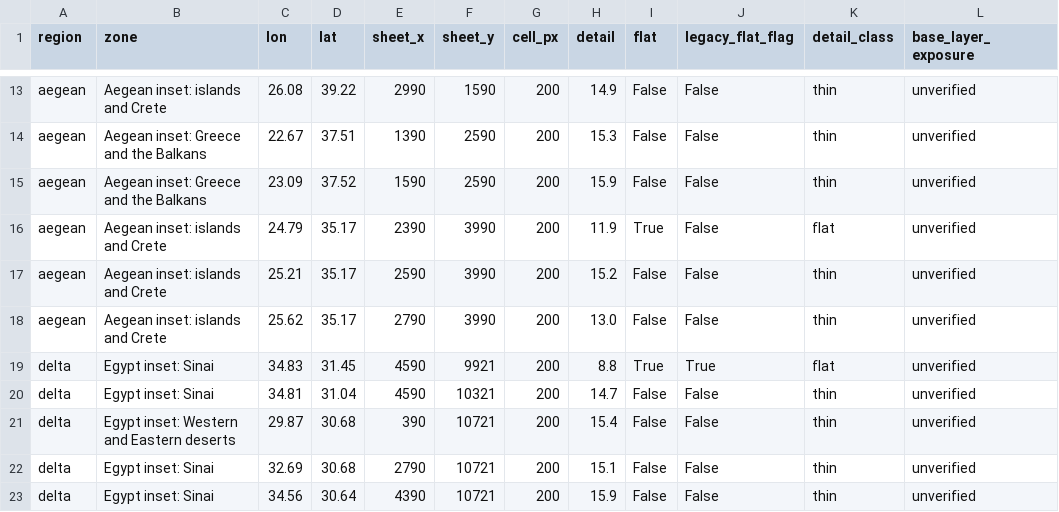
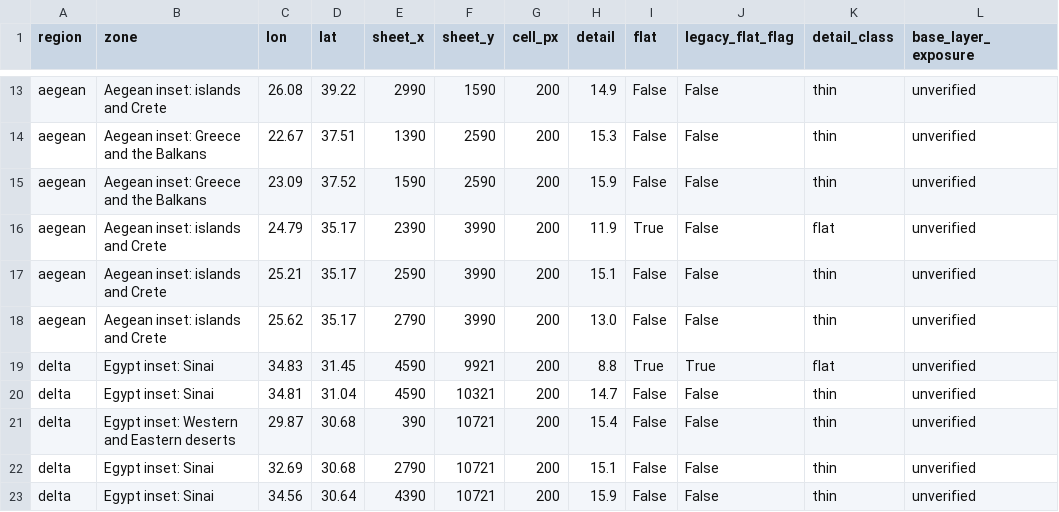
Before and after one commit to 1-tok/crusadersmap, a CSV file: reports/rebuild-2026-11-12/terrain-gap-cells.csv, drawn as a sheet; only a part is shown, gaps mark what is left out.

```diff
--- a/reports/rebuild-2026-11-12/terrain-gap-cells.csv
+++ b/reports/rebuild-2026-11-12/terrain-gap-cells.csv
@@ -16,3 +16,3 @@ aegean,Aegean inset: Greece and the Balkans,23.09,37.52,1590,2590,200,15.9,False
 aegean,Aegean inset: islands and Crete,24.79,35.17,2390,3990,200,11.9,True,False,flat,unverified
-aegean,Aegean inset: islands and Crete,25.21,35.17,2590,3990,200,15.2,False,False,thin,unverified
+aegean,Aegean inset: islands and Crete,25.21,35.17,2590,3990,200,15.1,False,False,thin,unverified
 aegean,Aegean inset: islands and Crete,25.62,35.17,2790,3990,200,13.0,False,False,thin,unverified
```
Also changed, not shown: 11 other files.
